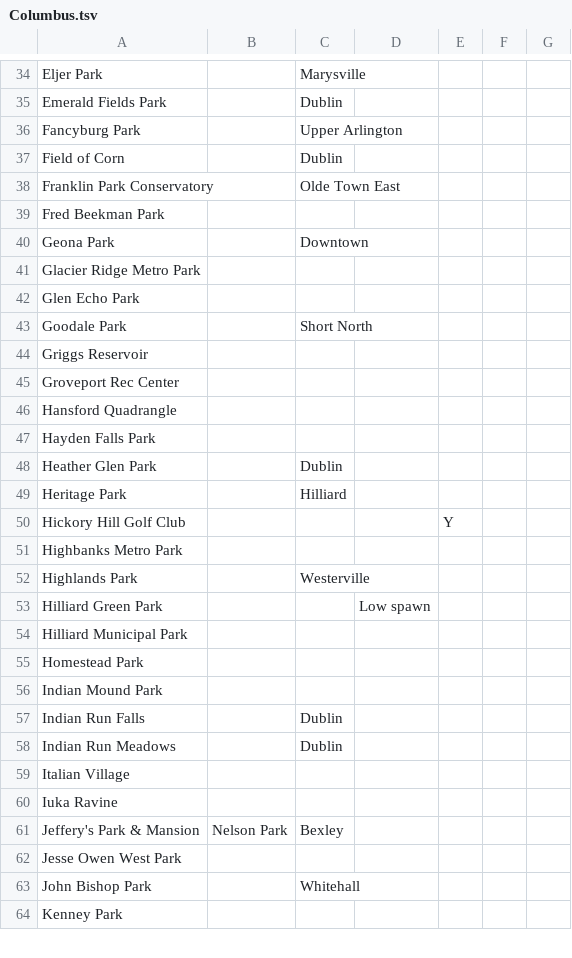
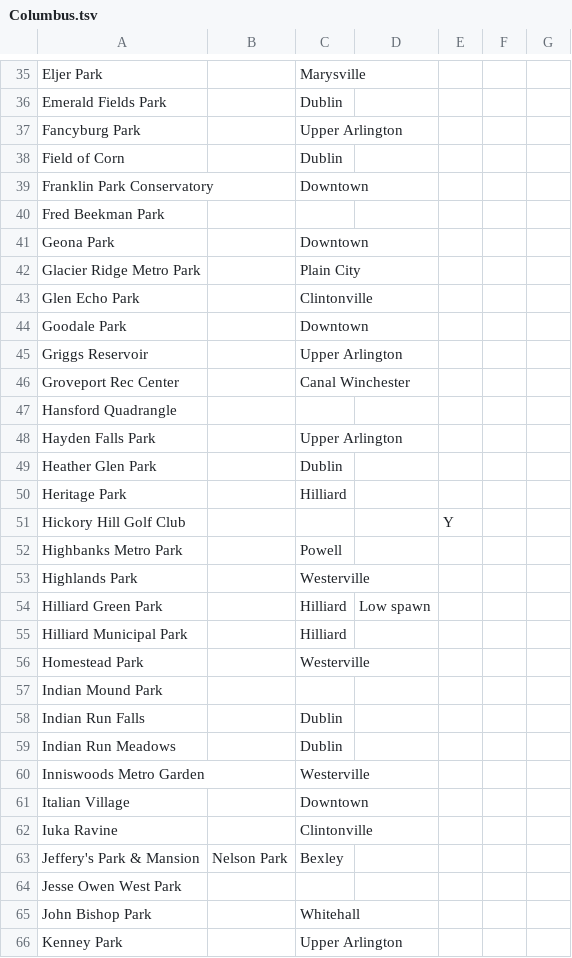
Before and after one commit to duck57/pogo-nest-lister, a TSV file: cities/Columbus.tsv, drawn as a sheet; only a part is shown, gaps mark what is left out; the diff covers the shown part only.

Commit message:
Update Columbus nest list

```diff
--- a/cities/Columbus.tsv
+++ b/cities/Columbus.tsv
@@ -37,12 +38,12 @@
 "Field of Corn"	""	"Dublin"	""	""	""	""
-"Franklin Park Conservatory"	""	"Olde Town East"	""	""	""	""
+"Franklin Park Conservatory"	""	"Downtown"	""	""	""	""
 "Fred Beekman Park"	""	""	""	""	""	""
 "Geona Park"	""	"Downtown"	""	""	""	""
-"Glacier Ridge Metro Park"	""	""	""	""	""	""
-"Glen Echo Park"	""	""	""	""	""	""
-"Goodale Park"	""	"Short North"	""	""	""	""
-"Griggs Reservoir"	""	""	""	""	""	""
-"Groveport Rec Center"	""	""	""	""	""	""
+"Glacier Ridge Metro Park"	""	"Plain City"	""	""	""	""
+"Glen Echo Park"	""	"Clintonville"	""	""	""	""
+"Goodale Park"	""	"Downtown"	""	""	""	""
+"Griggs Reservoir"	""	"Upper Arlington"	""	""	""	""
+"Groveport Rec Center"	""	"Canal Winchester"	""	""	""	""
 "Hansford Quadrangle"	""	""	""	""	""	""
-"Hayden Falls Park"	""	""	""	""	""	""
+"Hayden Falls Park"	""	"Upper Arlington"	""	""	""	""
 "Heather Glen Park"	""	"Dublin"	""	""	""	""
@@ -50,7 +51,7 @@
 "Hickory Hill Golf Club"	""	""	""	"Y"	""	""
-"Highbanks Metro Park"	""	""	""	""	""	""
+"Highbanks Metro Park"	""	"Powell"	""	""	""	""
 "Highlands Park"	""	"Westerville"	""	""	""	""
-"Hilliard Green Park"	""	""	"Low spawn"	""	""	""
-"Hilliard Municipal Park"	""	""	""	""	""	""
-"Homestead Park"	""	""	""	""	""	""
+"Hilliard Green Park"	""	"Hilliard"	"Low spawn"	""	""	""
+"Hilliard Municipal Park"	""	"Hilliard"	""	""	""	""
+"Homestead Park"	""	"Westerville"	""	""	""	""
 "Indian Mound Park"	""	""	""	""	""	""
@@ -58,4 +59,5 @@
 "Indian Run Meadows"	""	"Dublin"	""	""	""	""
-"Italian Village"	""	""	""	""	""	""
-"Iuka Ravine"	""	""	""	""	""	""
+"Inniswoods Metro Garden"	""	"Westerville"	""	""	""	""
+"Italian Village"	""	"Downtown"	""	""	""	""
+"Iuka Ravine"	""	"Clintonville"	""	""	""	""
 "Jeffery's Park & Mansion"	"Nelson Park"	"Bexley"	""	""	""	""
@@ -63,2 +65,2 @@
 "John Bishop Park"	""	"Whitehall"	""	""	""	""
-"Kenney Park"	""	""	""	""	""	""
+"Kenney Park"	""	"Upper Arlington"	""	""	""	""
```
Also changed, not shown: 5 added rows, 2 removed rows and 37 edited cells elsewhere in this file.
